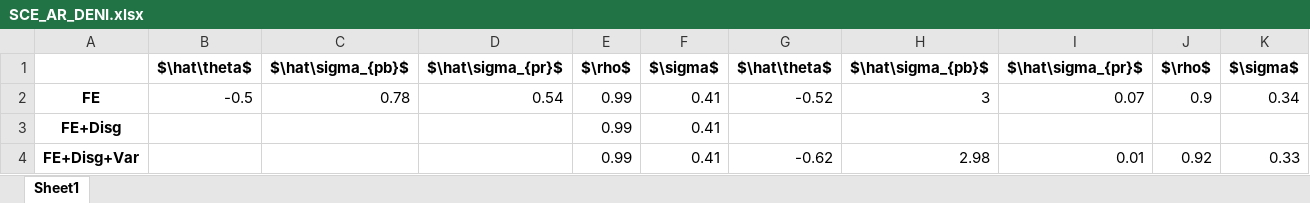
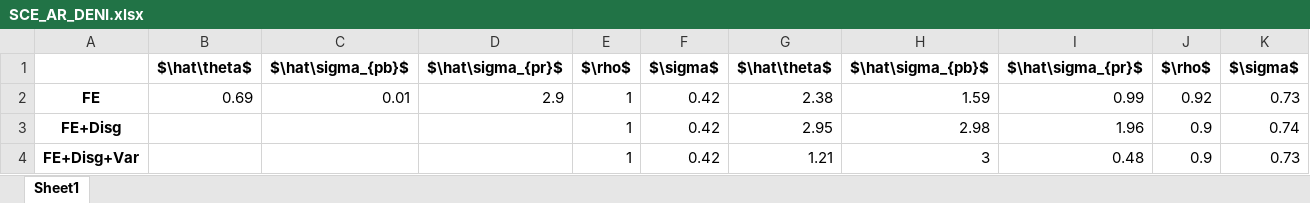
Before and after one commit to iworld1991/InfVar, an Excel workbook: workingfolder/python/tables/SCE_AR_DENI.xlsx, sheet Sheet1, drawn as a sheet; values as stored, in another font and other column widths than the file's, no borders; the diff names each change by its address in the sheet, - before the commit and + after, or states it on an @@ line.

```diff
--- a/workingfolder/python/tables/SCE_AR_DENI.xlsx (sheet Sheet1)
+++ b/workingfolder/python/tables/SCE_AR_DENI.xlsx (sheet Sheet1)
-B2: -0.5
+B2: 0.69
-C2: 0.78
+C2: 0.01
-D2: 0.54
+D2: 2.9
-E2:E4: 0.99
+E2:E4: 1
-F2:F4: 0.41
+F2:F4: 0.42
-G2: -0.52
+G2: 2.38
-H2: 3
+H2: 1.59
-I2: 0.07
+I2: 0.99
-J2: 0.9
+J2: 0.92
-K2: 0.34
+K2: 0.73
-G3: (empty)
+G3: 2.95
-H3: (empty)
+H3: 2.98
-I3: (empty)
+I3: 1.96
-J3: (empty)
+J3: 0.9
-K3: (empty)
+K3: 0.74
-G4: -0.62
+G4: 1.21
-H4: 2.98
+H4: 3
-I4: 0.01
+I4: 0.48
-J4: 0.92
+J4: 0.9
-K4: 0.33
+K4: 0.73
```
Also changed, not shown: tables/Est.xlsx, workingfolder/python/tables/SCE_AR_NI.xlsx, 39 other files.
